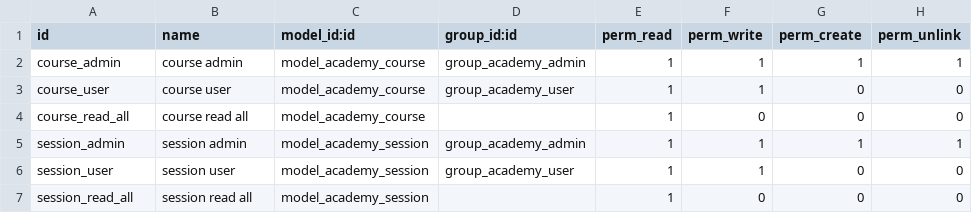
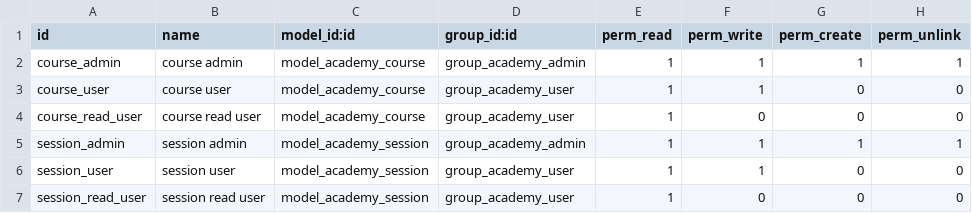
Before and after one commit to razsodoo/tech-training, a CSV file: academy/security/ir.model.access.csv, drawn as a sheet.

Commit message:
Corrected access rights to remove warnings

```diff
--- a/academy/security/ir.model.access.csv
+++ b/academy/security/ir.model.access.csv
@@ -3,5 +3,5 @@ course_admin,course admin,model_academy_course,group_academy_admin,1,1,1,1
 course_user,course user,model_academy_course,group_academy_user,1,1,0,0
-course_read_all,course read all,model_academy_course,,1,0,0,0
+course_read_user,course read user,model_academy_course,group_academy_user,1,0,0,0
 session_admin,session admin,model_academy_session,group_academy_admin,1,1,1,1
 session_user,session user,model_academy_session,group_academy_user,1,1,0,0
-session_read_all,session read all,model_academy_session,,1,0,0,0
+session_read_user,session read user,model_academy_session,group_academy_user,1,0,0,0
```
